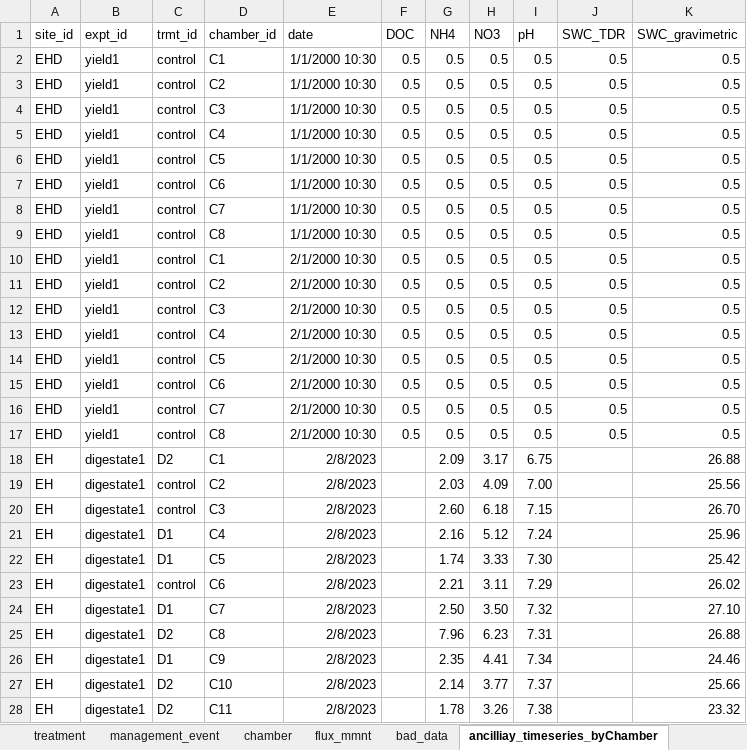
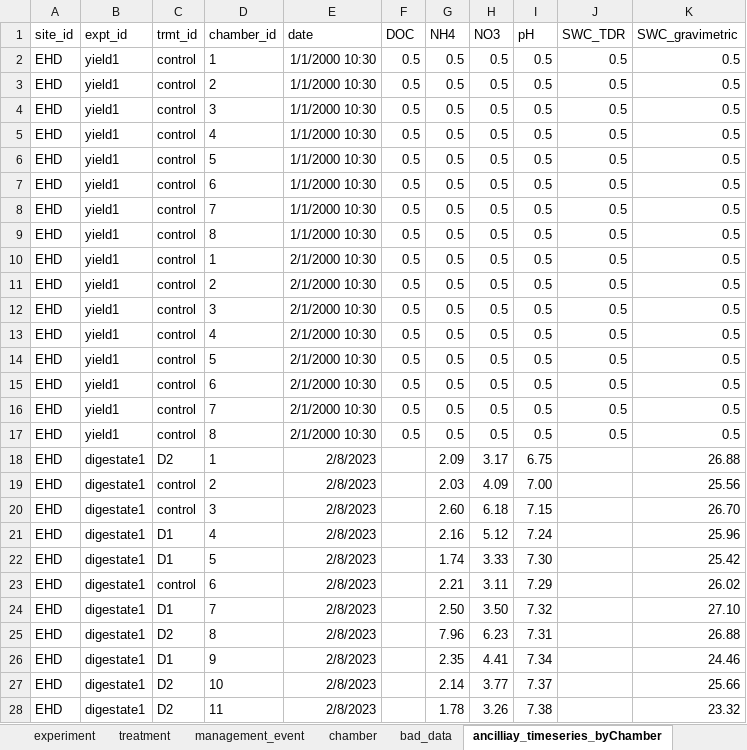
Before and after one commit to NERC-CEH/skyline, an Excel workbook: data-raw/skyline_meta-data.xlsx, sheet ancilliay_timeseries_byChamber, drawn as a sheet; only a part is shown; values as stored, in another font and other column widths than the file's, no borders; conditional formats not drawn; the diff covers the shown part only; the diff names each change by its address in the sheet, - before the commit and + after, or states it on an @@ line.

Commit message:
Corrected joining fluxes after calc_flux; Meta-data edits; Ignoring _targets/; Corrected site_id EH to EHD

```diff
--- a/data-raw/skyline_meta-data.xlsx (sheet ancilliay_timeseries_byChamber)
+++ b/data-raw/skyline_meta-data.xlsx (sheet ancilliay_timeseries_byChamber)
-sheet tab: flux_mmnt
-D2 (chamber_id): C1
+D2 (chamber_id): 1
-D3 (chamber_id): C2
+D3 (chamber_id): 2
-D4 (chamber_id): C3
+D4 (chamber_id): 3
-D5 (chamber_id): C4
+D5 (chamber_id): 4
-D6 (chamber_id): C5
+D6 (chamber_id): 5
-D7 (chamber_id): C6
+D7 (chamber_id): 6
-D8 (chamber_id): C7
+D8 (chamber_id): 7
-D9 (chamber_id): C8
+D9 (chamber_id): 8
-D10 (chamber_id): C1
+D10 (chamber_id): 1
-D11 (chamber_id): C2
+D11 (chamber_id): 2
-D12 (chamber_id): C3
+D12 (chamber_id): 3
-D13 (chamber_id): C4
+D13 (chamber_id): 4
-D14 (chamber_id): C5
+D14 (chamber_id): 5
-D15 (chamber_id): C6
+D15 (chamber_id): 6
-D16 (chamber_id): C7
+D16 (chamber_id): 7
-D17 (chamber_id): C8
+D17 (chamber_id): 8
-A18:A28 (site_id): EH
+A18:A28 (site_id): EHD
-D18 (chamber_id): C1
+D18 (chamber_id): 1
-D19 (chamber_id): C2
+D19 (chamber_id): 2
-D20 (chamber_id): C3
+D20 (chamber_id): 3
-D21 (chamber_id): C4
+D21 (chamber_id): 4
-D22 (chamber_id): C5
+D22 (chamber_id): 5
-D23 (chamber_id): C6
+D23 (chamber_id): 6
-D24 (chamber_id): C7
+D24 (chamber_id): 7
-D25 (chamber_id): C8
+D25 (chamber_id): 8
-D26 (chamber_id): C9
+D26 (chamber_id): 9
-D27 (chamber_id): C10
+D27 (chamber_id): 10
-D28 (chamber_id): C11
+D28 (chamber_id): 11
```
Also changed, not shown: 14 edited cells elsewhere in this sheet, sheet chamber, sheet bad_data, sheet site, sheet management_event, sheet experiment, sheet treatment, 6 other files.
